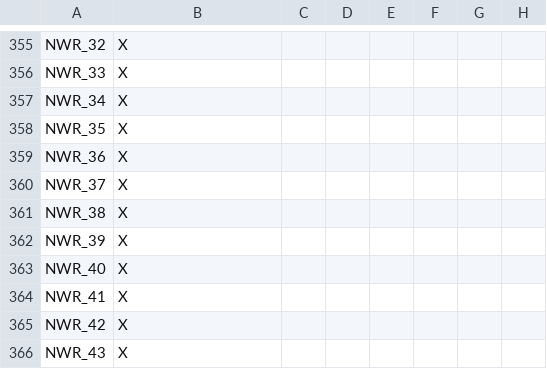
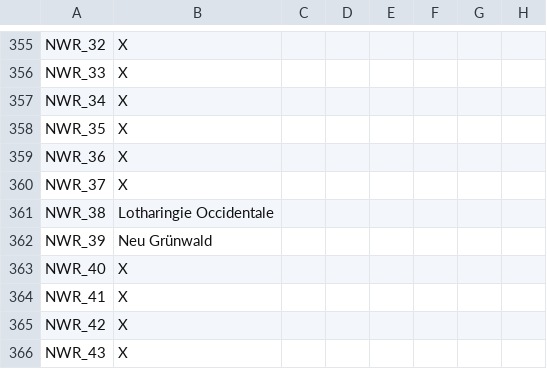
Before and after one commit to The-Question-Asker/MAW2, a CSV file: MAW2/localisation/.MAW2_Map.csv, drawn as a sheet; only a part is shown, gaps mark what is left out; the diff covers the shown part only; the diff names each change by its address in the sheet, - before the commit and + after, or states it on an @@ line.

```diff
--- a/MAW2/localisation/.MAW2_Map.csv
+++ b/MAW2/localisation/.MAW2_Map.csv
-B361: X
+B361: Lotharingie Occidentale
-B362: X
+B362: Neu Grünwald
```
Also changed, not shown: 20 added rows and 5 edited cells elsewhere in this file, MAW2/localisation/.MAW2_Misc.csv.
